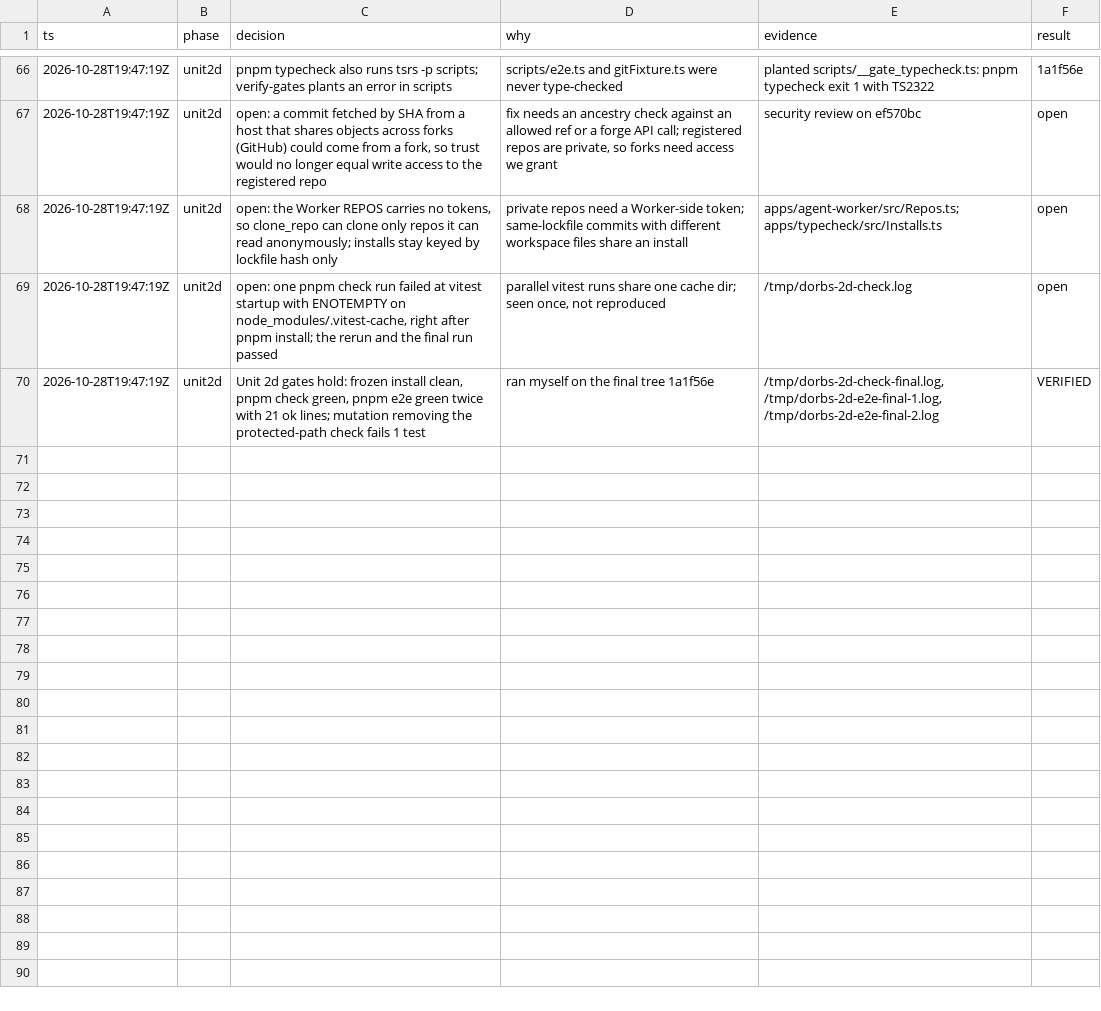
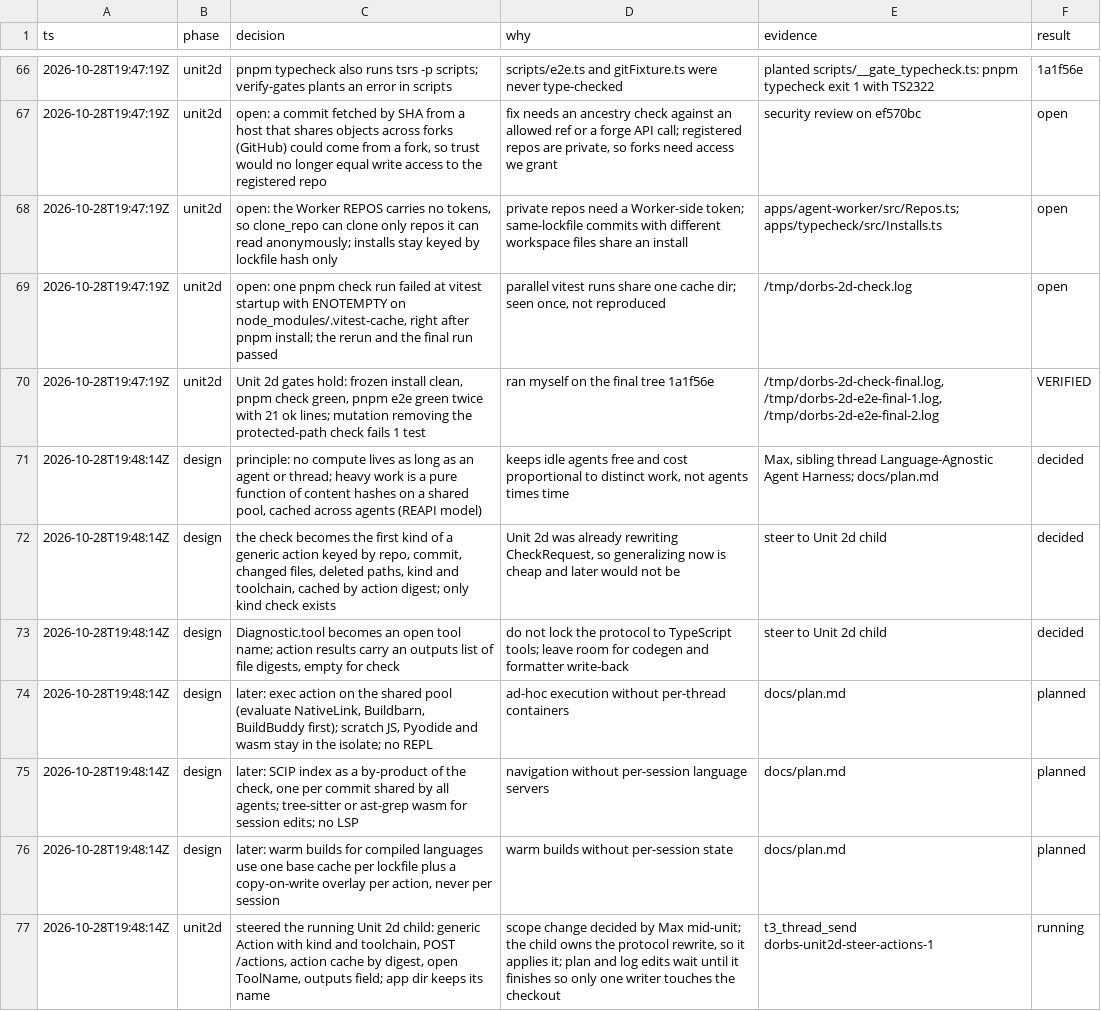
Before and after one commit to maximilion-ai/dorbs, a TSV file: docs/decisions.tsv, drawn as a sheet; only a part is shown, gaps mark what is left out; the diff covers the shown part only.

```diff
--- a/docs/decisions.tsv
+++ b/docs/decisions.tsv
@@ -70 +70,8 @@ ts	phase	decision	why	evidence	result
 2026-10-28T19:47:19Z	unit2d	Unit 2d gates hold: frozen install clean, pnpm check green, pnpm e2e green twice with 21 ok lines; mutation removing the protected-path check fails 1 test	ran myself on the final tree 1a1f56e	/tmp/dorbs-2d-check-final.log, /tmp/dorbs-2d-e2e-final-1.log, /tmp/dorbs-2d-e2e-final-2.log	VERIFIED
+2026-10-28T19:48:14Z	design	principle: no compute lives as long as an agent or thread; heavy work is a pure function of content hashes on a shared pool, cached across agents (REAPI model)	keeps idle agents free and cost proportional to distinct work, not agents times time	Max, sibling thread Language-Agnostic Agent Harness; docs/plan.md	decided
+2026-10-28T19:48:14Z	design	the check becomes the first kind of a generic action keyed by repo, commit, changed files, deleted paths, kind and toolchain, cached by action digest; only kind check exists	Unit 2d was already rewriting CheckRequest, so generalizing now is cheap and later would not be	steer to Unit 2d child	decided
+2026-10-28T19:48:14Z	design	Diagnostic.tool becomes an open tool name; action results carry an outputs list of file digests, empty for check	do not lock the protocol to TypeScript tools; leave room for codegen and formatter write-back	steer to Unit 2d child	decided
+2026-10-28T19:48:14Z	design	later: exec action on the shared pool (evaluate NativeLink, Buildbarn, BuildBuddy first); scratch JS, Pyodide and wasm stay in the isolate; no REPL	ad-hoc execution without per-thread containers	docs/plan.md	planned
+2026-10-28T19:48:14Z	design	later: SCIP index as a by-product of the check, one per commit shared by all agents; tree-sitter or ast-grep wasm for session edits; no LSP	navigation without per-session language servers	docs/plan.md	planned
+2026-10-28T19:48:14Z	design	later: warm builds for compiled languages use one base cache per lockfile plus a copy-on-write overlay per action, never per session	warm builds without per-session state	docs/plan.md	planned
+2026-10-28T19:48:14Z	unit2d	steered the running Unit 2d child: generic Action with kind and toolchain, POST /actions, action cache by digest, open ToolName, outputs field; app dir keeps its name	scope change decided by Max mid-unit; the child owns the protocol rewrite, so it applies it; plan and log edits wait until it finishes so only one writer touches the checkout	t3_thread_send dorbs-unit2d-steer-actions-1	running
```
Also changed, not shown: 7 added rows elsewhere in this file, 1 other file.
